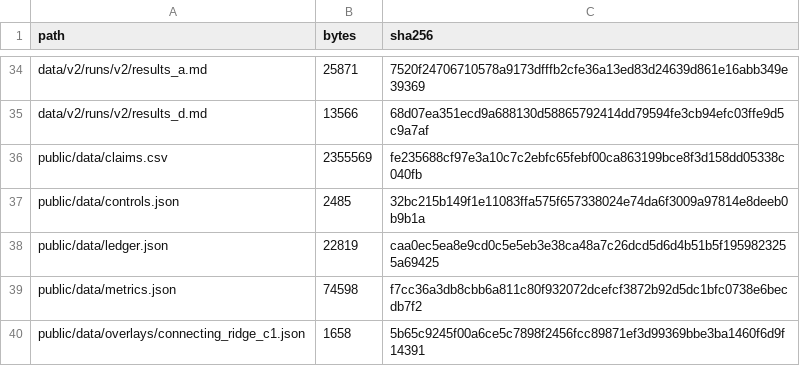
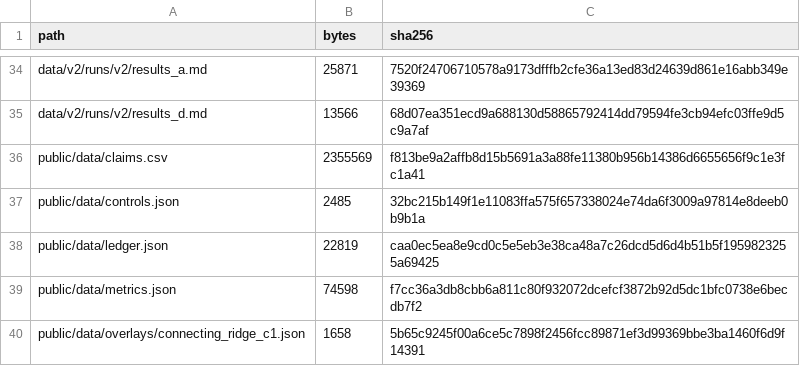
Before and after one commit to AnayDhawan/GSOP, a CSV file: data/MANIFEST.csv, drawn as a sheet; only a part is shown, gaps mark what is left out.

```diff
--- a/data/MANIFEST.csv
+++ b/data/MANIFEST.csv
@@ -35,3 +35,3 @@ data/v2/runs/v2/results_a.md,25871,7520f24706710578a9173dfffb2cfe36a13ed83d24639
 data/v2/runs/v2/results_d.md,13566,68d07ea351ecd9a688130d58865792414dd79594fe3cb94efc03ffe9d5c9a7af
-public/data/claims.csv,2355569,fe235688cf97e3a10c7c2ebfc65febf00ca863199bce8f3d158dd05338c040fb
+public/data/claims.csv,2355569,f813be9a2affb8d15b5691a3a88fe11380b956b14386d6655656f9c1e3fc1a41
 public/data/controls.json,2485,32bc215b149f1e11083ffa575f657338024e74da6f3009a97814e8deeb0b9b1a
```
Also changed, not shown: 1 other file.
